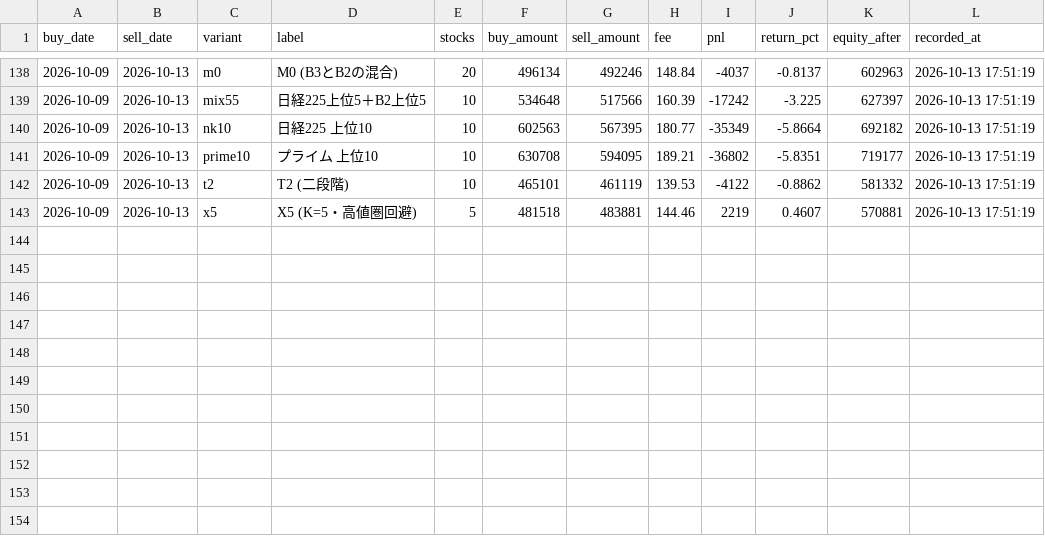
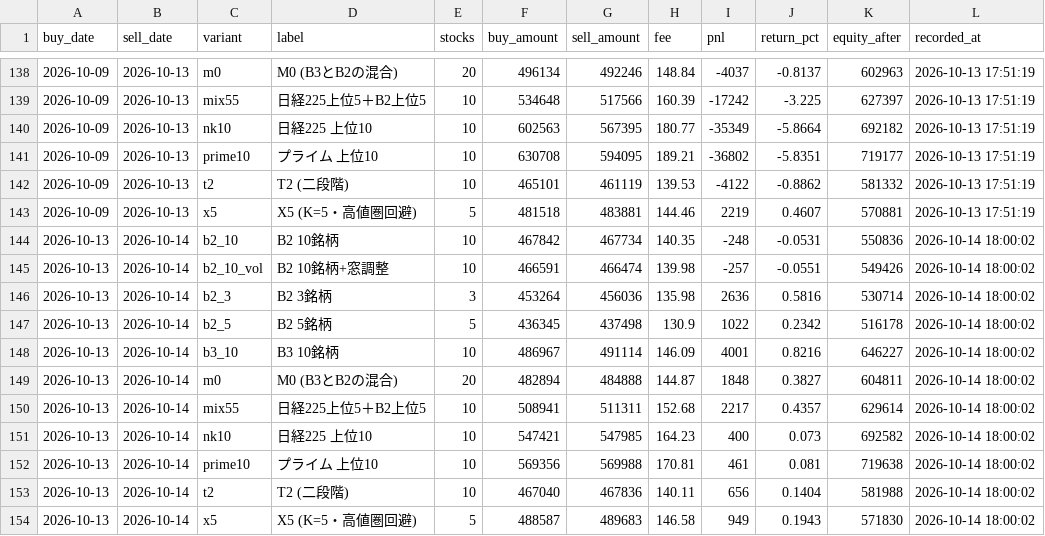
Before and after one commit to hiroto-k0306/kabu-b2, a CSV file: reports/forward_test/daily.csv, drawn as a sheet; only a part is shown, gaps mark what is left out.

```diff
--- a/reports/forward_test/daily.csv
+++ b/reports/forward_test/daily.csv
@@ -143 +143,12 @@
 "2026-10-09","2026-10-13","x5","X5 (K=5・高値圏回避)","5","481518","483881","144.46","2219","0.4607","570881","2026-10-13 17:51:19"
+"2026-10-13","2026-10-14","b2_10","B2 10銘柄","10","467842","467734","140.35","-248","-0.0531","550836","2026-10-14 18:00:02"
+"2026-10-13","2026-10-14","b2_10_vol","B2 10銘柄+窓調整","10","466591","466474","139.98","-257","-0.0551","549426","2026-10-14 18:00:02"
+"2026-10-13","2026-10-14","b2_3","B2 3銘柄","3","453264","456036","135.98","2636","0.5816","530714","2026-10-14 18:00:02"
+"2026-10-13","2026-10-14","b2_5","B2 5銘柄","5","436345","437498","130.9","1022","0.2342","516178","2026-10-14 18:00:02"
+"2026-10-13","2026-10-14","b3_10","B3 10銘柄","10","486967","491114","146.09","4001","0.8216","646227","2026-10-14 18:00:02"
+"2026-10-13","2026-10-14","m0","M0 (B3とB2の混合)","20","482894","484888","144.87","1848","0.3827","604811","2026-10-14 18:00:02"
+"2026-10-13","2026-10-14","mix55","日経225上位5＋B2上位5","10","508941","511311","152.68","2217","0.4357","629614","2026-10-14 18:00:02"
+"2026-10-13","2026-10-14","nk10","日経225 上位10","10","547421","547985","164.23","400","0.073","692582","2026-10-14 18:00:02"
+"2026-10-13","2026-10-14","prime10","プライム 上位10","10","569356","569988","170.81","461","0.081","719638","2026-10-14 18:00:02"
+"2026-10-13","2026-10-14","t2","T2 (二段階)","10","467040","467836","140.11","656","0.1404","581988","2026-10-14 18:00:02"
+"2026-10-13","2026-10-14","x5","X5 (K=5・高値圏回避)","5","488587","489683","146.58","949","0.1943","571830","2026-10-14 18:00:02"
```
Also changed, not shown: data/processed/b3/daily_picks.csv, data/processed/b3l/daily_picks.csv, 36 other files.
